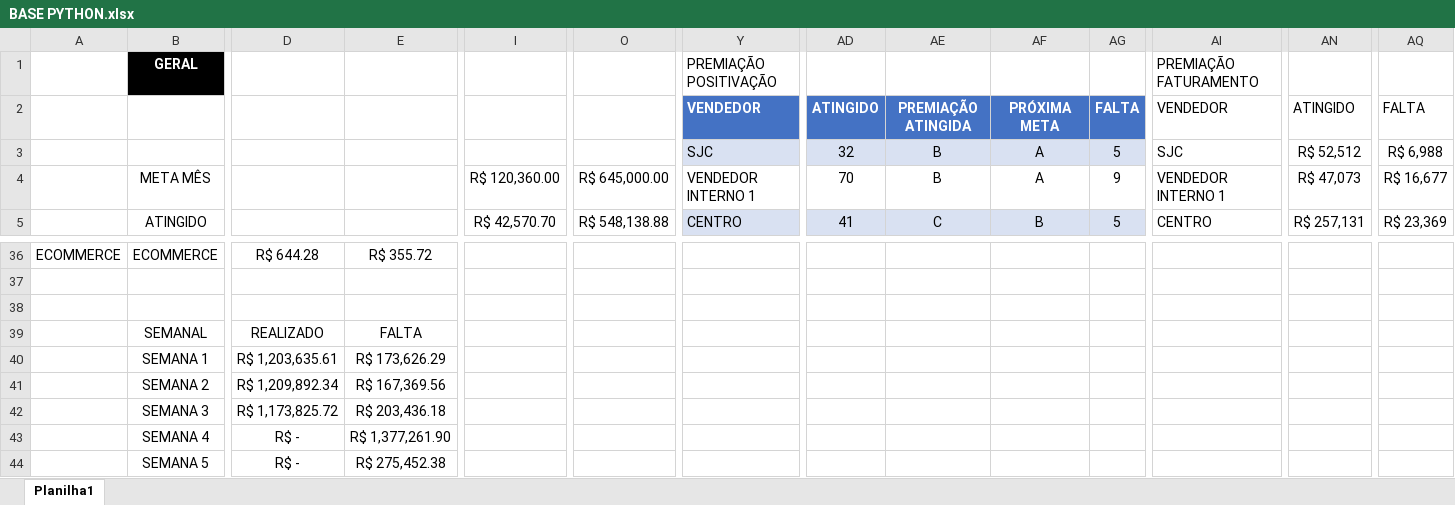
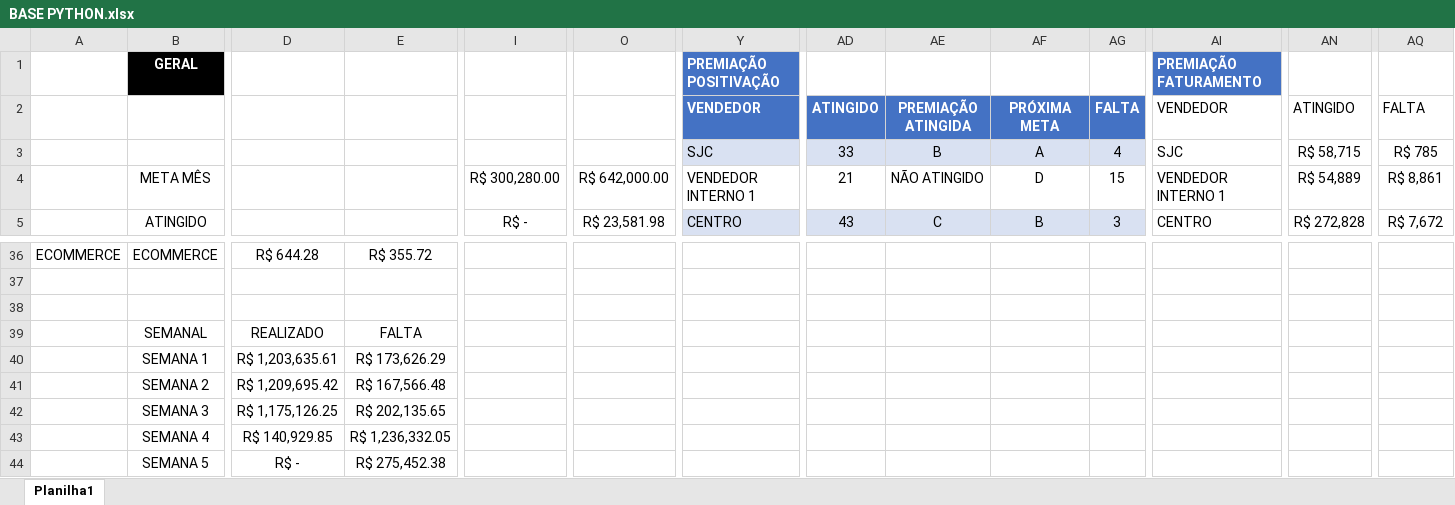
Before and after one commit to JoaoCanhadas/acompanhamento-diario, an Excel workbook: BASE PYTHON.xlsx, sheet Planilha1, drawn as a sheet; only a part is shown, gaps mark what is left out; values as stored, in another font and other column widths than the file's, no borders; conditional formats and table styles not drawn; the diff covers the shown part only; the diff names each change by its address in the sheet, - before the commit and + after, or states it on an @@ line.

Commit message:
Dados atualizados em 24/08/2026 11:42

```diff
--- a/BASE PYTHON.xlsx (sheet Planilha1)
+++ b/BASE PYTHON.xlsx (sheet Planilha1)
@@ Y1 fill: none → #4472C4, bold: off → on, text colour: black → #FFFFFF @@
@@ AI1 fill: none → #4472C4, bold: off → on, text colour: black → #FFFFFF @@
-AD3: 32
+AD3: 33
-AG3: 5
+AG3: 4
-AN3: R$ 52,512
+AN3: R$ 58,715
-AQ3: R$ 6,988
+AQ3: R$ 785
-I4: R$ 120,360.00
+I4: R$ 300,280.00
-O4: R$ 645,000.00
+O4: R$ 642,000.00
-AD4: 70
+AD4: 21
-AE4: B
+AE4: NÃO ATINGIDO
-AF4: A
+AF4: D
-AG4: 9
+AG4: 15
-AN4: R$ 47,073
+AN4: R$ 54,889
-AQ4: R$ 16,677
+AQ4: R$ 8,861
-I5: R$ 42,570.70
+I5: R$ -
-O5: R$ 548,138.88
+O5: R$ 23,581.98
-AD5: 41
+AD5: 43
-AG5: 5
+AG5: 3
-AN5: R$ 257,131
+AN5: R$ 272,828
-AQ5: R$ 23,369
+AQ5: R$ 7,672
-D41: R$ 1,209,892.34
+D41: R$ 1,209,695.42
-E41: R$ 167,369.56
+E41: R$ 167,566.48
-D42: R$ 1,173,825.72
+D42: R$ 1,175,126.25
-E42: R$ 203,436.18
+E42: R$ 202,135.65
-D43: R$ -
+D43: R$ 140,929.85
-E43: R$ 1,377,261.90
+E43: R$ 1,236,332.05
```
Also changed, not shown: 209 edited cells elsewhere in this sheet.
